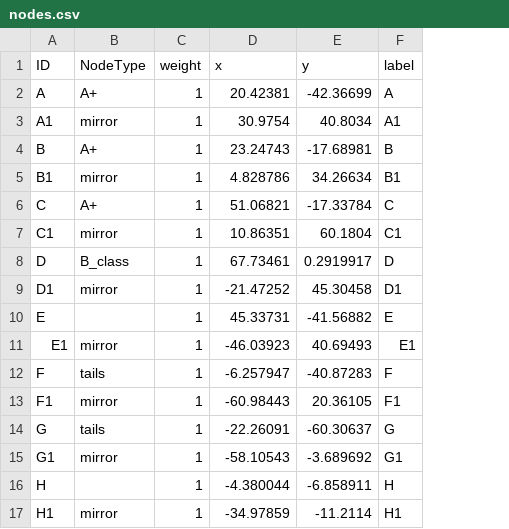
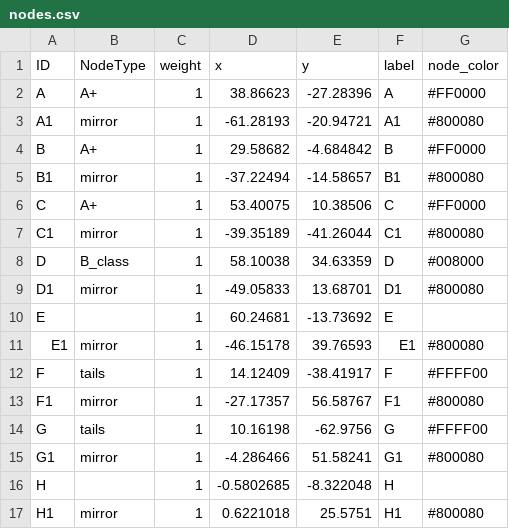
Before and after one commit to rsharp-lang/R-sharp, a CSV file: Library/demo/demo_network/nodes.csv, drawn as a sheet; the diff names each change by its address in the sheet, - before the commit and + after, or states it on an @@ line.

Commit message:
save node color

```diff
--- a/Library/demo/demo_network/nodes.csv
+++ b/Library/demo/demo_network/nodes.csv
+column G (node_color), rows 2-17: #FF0000 | #800080 | #FF0000 | #800080 | #FF0000 | #800080 | #008000 | #800080 |  | #800080 | #FFFF00 | #800080 | #FFFF00 | #800080 |  | #800080
-D2 (x): 20.42381
+D2 (x): 38.86623
-E2 (y): -42.36699
+E2 (y): -27.28396
-D3 (x): 30.9754
+D3 (x): -61.28193
-E3 (y): 40.8034
+E3 (y): -20.94721
-D4 (x): 23.24743
+D4 (x): 29.58682
-E4 (y): -17.68981
+E4 (y): -4.684842
-D5 (x): 4.828786
+D5 (x): -37.22494
-E5 (y): 34.26634
+E5 (y): -14.58657
-D6 (x): 51.06821
+D6 (x): 53.40075
-E6 (y): -17.33784
+E6 (y): 10.38506
-D7 (x): 10.86351
+D7 (x): -39.35189
-E7 (y): 60.1804
+E7 (y): -41.26044
-D8 (x): 67.73461
+D8 (x): 58.10038
-E8 (y): 0.2919917
+E8 (y): 34.63359
-D9 (x): -21.47252
+D9 (x): -49.05833
-E9 (y): 45.30458
+E9 (y): 13.68701
-D10 (x): 45.33731
+D10 (x): 60.24681
-E10 (y): -41.56882
+E10 (y): -13.73692
-D11 (x): -46.03923
+D11 (x): -46.15178
-E11 (y): 40.69493
+E11 (y): 39.76593
-D12 (x): -6.257947
+D12 (x): 14.12409
-E12 (y): -40.87283
+E12 (y): -38.41917
-D13 (x): -60.98443
+D13 (x): -27.17357
-E13 (y): 20.36105
+E13 (y): 56.58767
-D14 (x): -22.26091
+D14 (x): 10.16198
-E14 (y): -60.30637
+E14 (y): -62.9756
-D15 (x): -58.10543
+D15 (x): -4.286466
-E15 (y): -3.689692
+E15 (y): 51.58241
-D16 (x): -4.380044
+D16 (x): -0.5802685
-E16 (y): -6.858911
+E16 (y): -8.322048
-D17 (x): -34.97859
+D17 (x): 0.6221018
-E17 (y): -11.2114
+E17 (y): 25.5751
```
Also changed, not shown: 1 other file.
